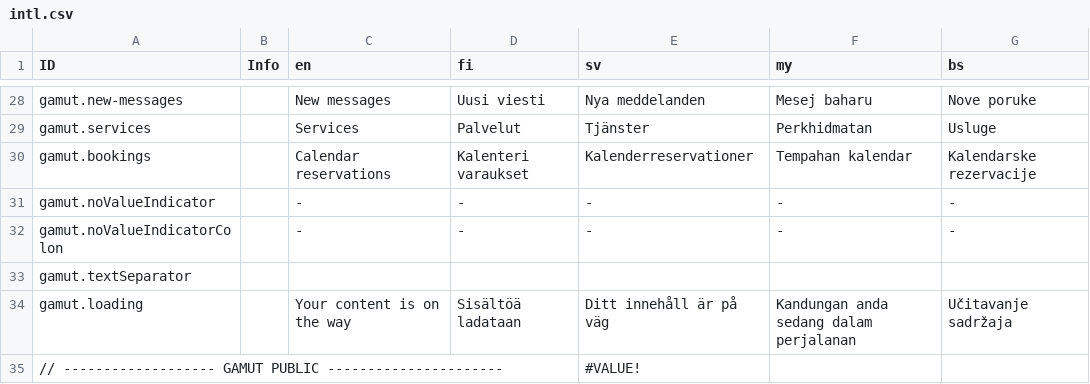
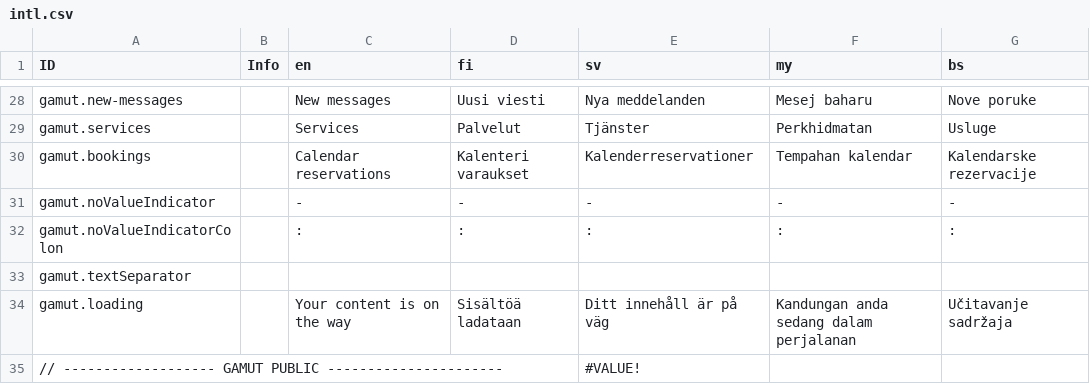
Before and after one commit to digiexpress-io/digiexpress-parent, a CSV file: ts_setup/gamut/intl.csv, drawn as a sheet; only a part is shown, gaps mark what is left out.

Commit message:
updated colon indicator value

```diff
--- a/ts_setup/gamut/intl.csv
+++ b/ts_setup/gamut/intl.csv
@@ -31,3 +31,3 @@ gamut.bookings,,Calendar reservations,Kalenteri varaukset,Kalenderreservationer,
 gamut.noValueIndicator,,-,-,-,-,-
-gamut.noValueIndicatorColon,,-,-,-,-,-
+gamut.noValueIndicatorColon,,: ,: ,: ,: ,:
 gamut.textSeparator,, , , , ,
```
Also changed, not shown: 5 other files.
